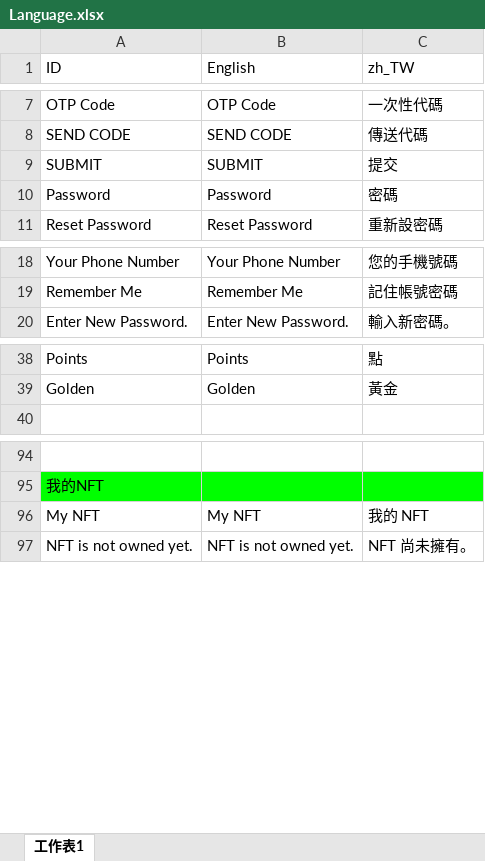
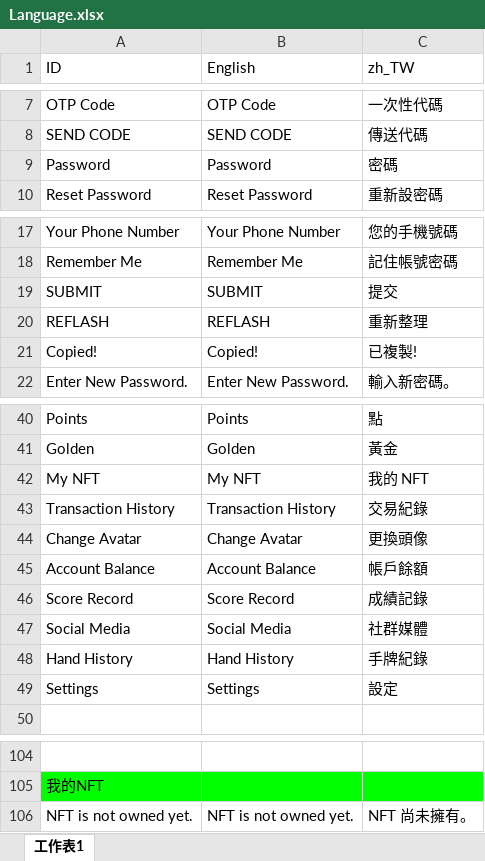
Before and after one commit to wu11158001/Kooco_TexasHoldem, an Excel workbook: Kooco_TexasHoldem/Assets/Resources/Language/Language.xlsx, sheet 工作表1, drawn as a sheet; only a part is shown, gaps mark what is left out; values as stored, in another font and other column widths than the file's, no borders; charts and pictures not drawn; the diff covers the shown part only; the diff names each change by its address in the sheet, - before the commit and + after, or states it on an @@ line.

```diff
--- a/Kooco_TexasHoldem/Assets/Resources/Language/Language.xlsx (sheet 工作表1)
+++ b/Kooco_TexasHoldem/Assets/Resources/Language/Language.xlsx (sheet 工作表1)
@@ row 9 moved to row 19: SUBMIT @@
+row 20: REFLASH | REFLASH | 重新整理
+row 21: Copied! | Copied! | 已複製!
@@ row 96 moved to row 42: My NFT @@
+row 43: Transaction History | Transaction History | 交易紀錄
+row 44: Change Avatar | Change Avatar | 更換頭像
+row 45: Account Balance | Account Balance | 帳戶餘額
+row 46: Score Record | Score Record | 成績記錄
+row 47: Social Media | Social Media | 社群媒體
+row 48: Hand History | Hand History | 手牌紀錄
+row 49: Settings | Settings | 設定
```
Also changed, not shown: 40 added rows elsewhere in this sheet, 3 other files.
